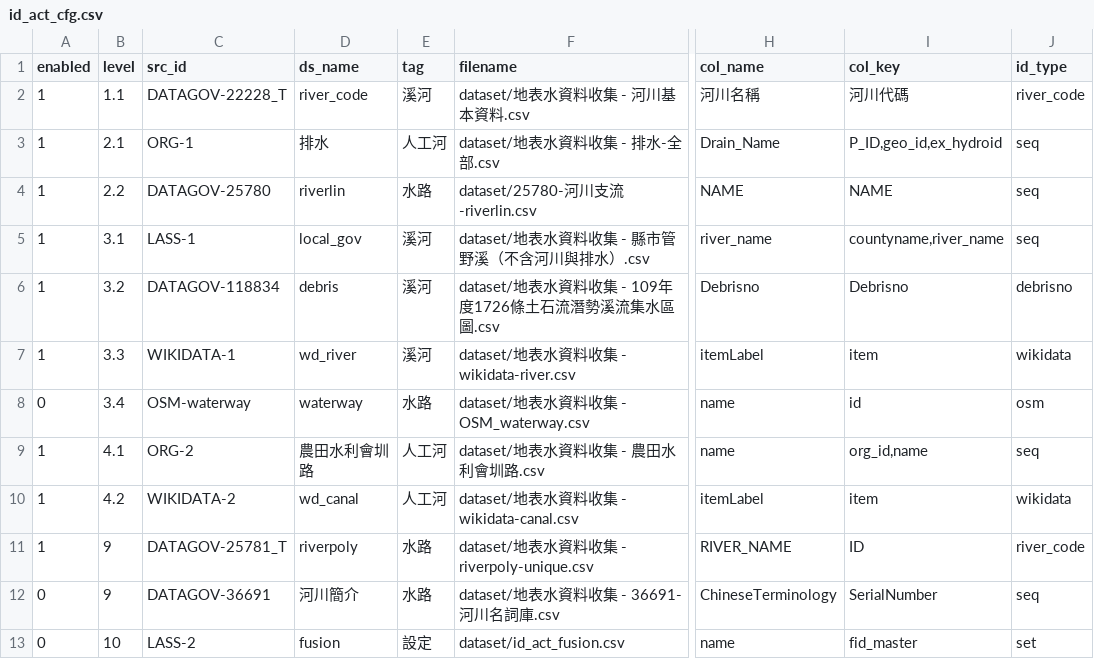
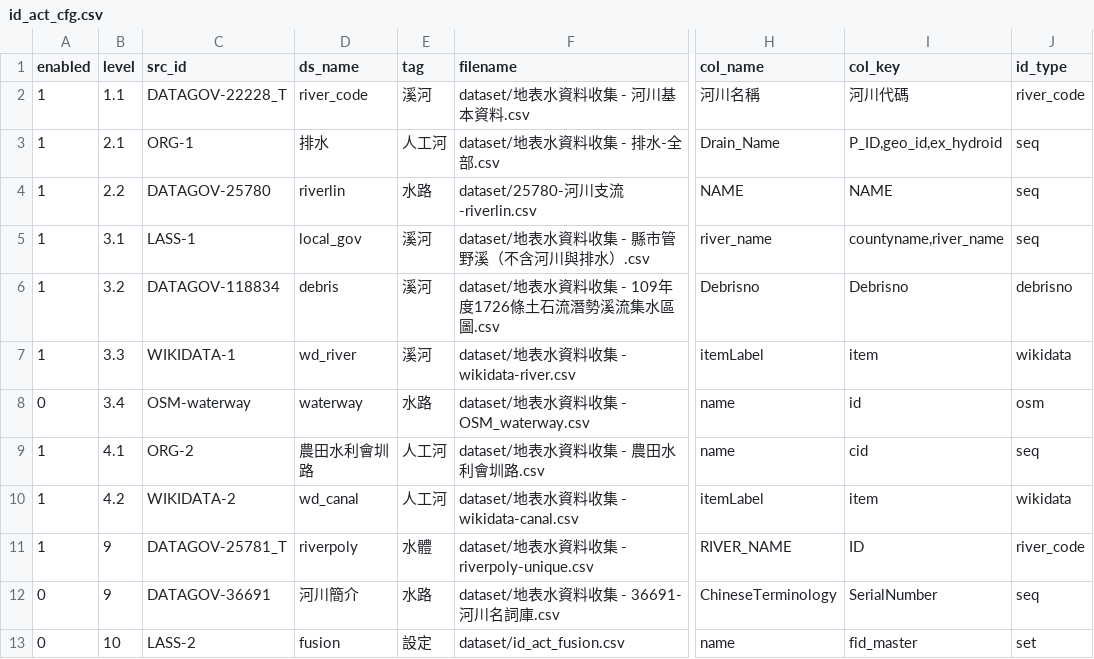
Before and after one commit to wuulong/idswak, a CSV file: include/id_act_cfg.csv, drawn as a sheet; only a part is shown, gaps mark what is left out; the diff names each change by its address in the sheet, - before the commit and + after, or states it on an @@ line.

```diff
--- a/include/id_act_cfg.csv
+++ b/include/id_act_cfg.csv
-I9 (col_key): org_id,name
+I9 (col_key): cid
-E11 (tag): 水路
+E11 (tag): 水體
```
Also changed, not shown: 4 other files.
